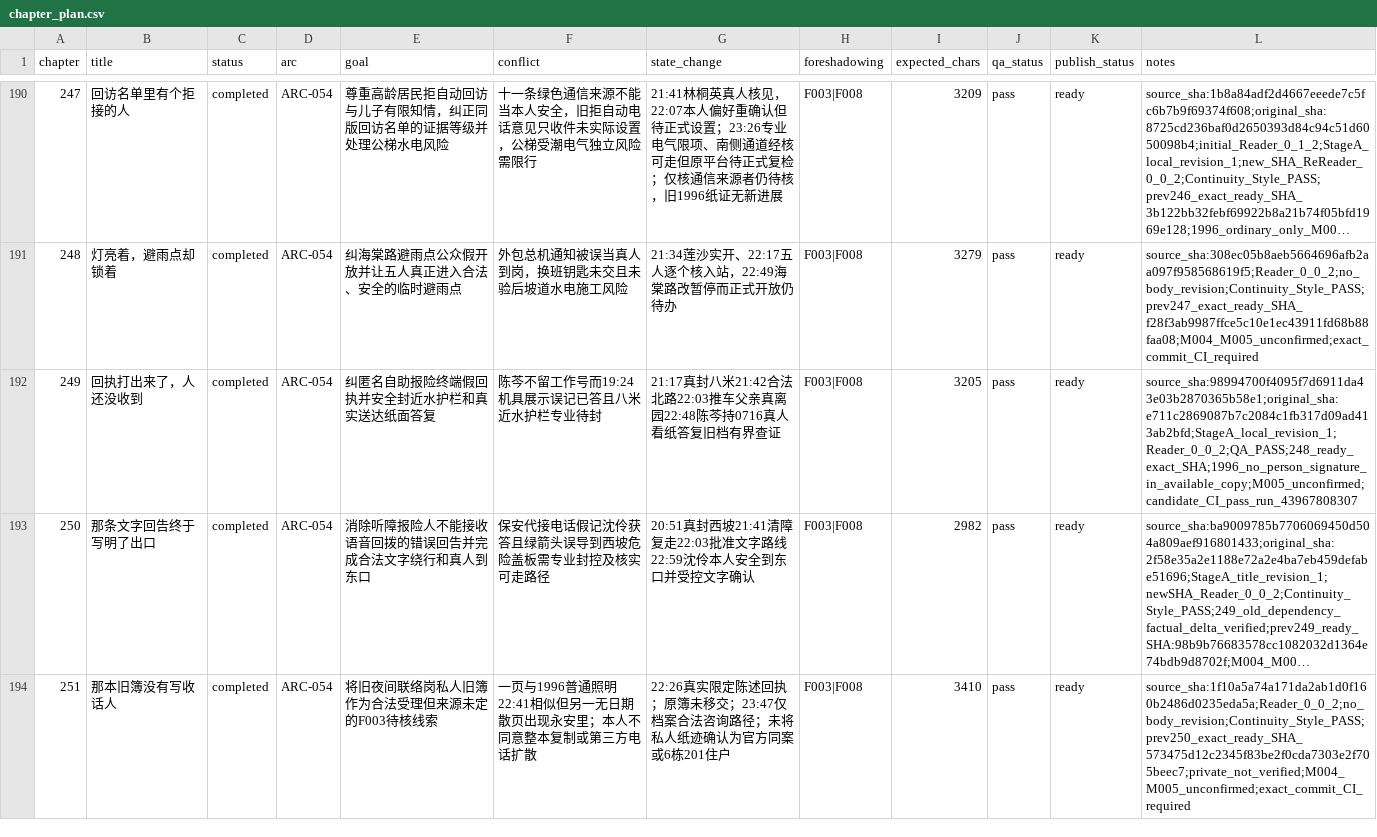
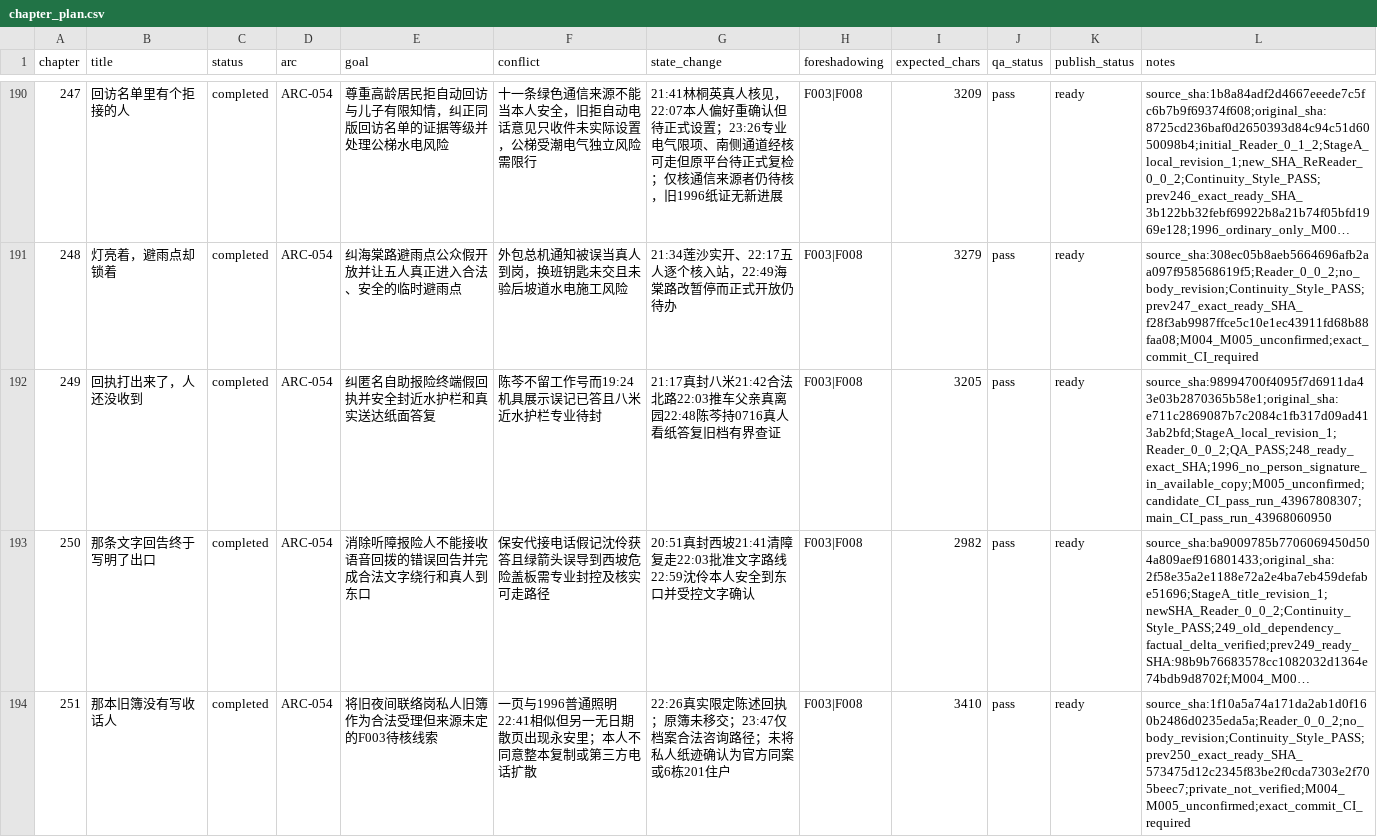
Before and after one commit to GcMin/fanqie-novel, a CSV file: plans/chapter_plan.csv, drawn as a sheet; only a part is shown, gaps mark what is left out; long unchanged cells end in …; the diff names each change by its address in the sheet, - before the commit and + after, or states it on an @@ line.

Commit message:
Finalize chapter 815 QA and ready verification record

```diff
--- a/plans/chapter_plan.csv
+++ b/plans/chapter_plan.csv
-L192 (notes): source_sha:98994700f4095f7d6911da43e03b2870365b58e1;original_sha:e711c2869087b7c2084c1fb317d09ad413ab2bfd;StageA_local_revision_1;Reader_0_0_2;QA_PASS;248_ready_exact_SHA;1996_no_person_signature_in_available_copy;M005_unconfirmed;candidate_CI_pass_run_43967808307
+L192 (notes): source_sha:98994700f4095f7d6911da43e03b2870365b58e1;original_sha:e711c2869087b7c2084c1fb317d09ad413ab2bfd;StageA_local_revision_1;Reader_0_0_2;QA_PASS;248_ready_exact_SHA;1996_no_person_signature_in_available_copy;M005_unconfirmed;candidate_CI_pass_run_43967808307;main_CI_pass_run_43968060950
```
Also changed, not shown: 5 other files.
